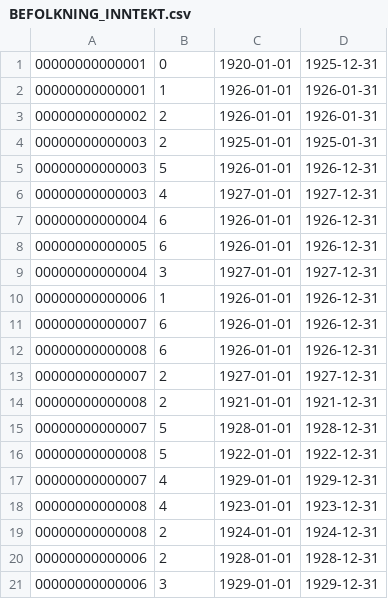
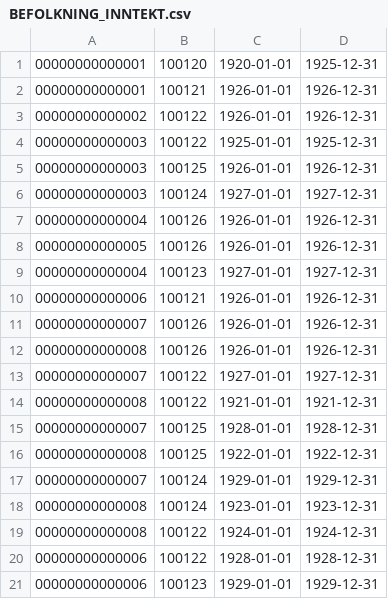
Before and after one commit to statisticsnorway/microdata-tools, a CSV file: docs/examples/BEFOLKNING_INNTEKT/BEFOLKNING_INNTEKT.csv, drawn as a sheet.

Commit message:
poor_example_fix: fix measure definition

```diff
--- a/docs/examples/BEFOLKNING_INNTEKT/BEFOLKNING_INNTEKT.csv
+++ b/docs/examples/BEFOLKNING_INNTEKT/BEFOLKNING_INNTEKT.csv
@@ -1,21 +1,21 @@
-00000000000001;0;1920-01-01;1925-12-31;
-00000000000001;1;1926-01-01;1926-01-31;
-00000000000002;2;1926-01-01;1926-01-31;
-00000000000003;2;1925-01-01;1925-01-31;
-00000000000003;5;1926-01-01;1926-12-31;
-00000000000003;4;1927-01-01;1927-12-31;
-00000000000004;6;1926-01-01;1926-12-31;
-00000000000005;6;1926-01-01;1926-12-31;
-00000000000004;3;1927-01-01;1927-12-31;
-00000000000006;1;1926-01-01;1926-12-31;
-00000000000007;6;1926-01-01;1926-12-31;
-00000000000008;6;1926-01-01;1926-12-31;
-00000000000007;2;1927-01-01;1927-12-31;
-00000000000008;2;1921-01-01;1921-12-31;
-00000000000007;5;1928-01-01;1928-12-31;
-00000000000008;5;1922-01-01;1922-12-31;
-00000000000007;4;1929-01-01;1929-12-31;
-00000000000008;4;1923-01-01;1923-12-31;
-00000000000008;2;1924-01-01;1924-12-31;
-00000000000006;2;1928-01-01;1928-12-31;
-00000000000006;3;1929-01-01;1929-12-31;
+00000000000001;100120;1920-01-01;1925-12-31;
+00000000000001;100121;1926-01-01;1926-12-31;
+00000000000002;100122;1926-01-01;1926-12-31;
+00000000000003;100122;1925-01-01;1925-12-31;
+00000000000003;100125;1926-01-01;1926-12-31;
+00000000000003;100124;1927-01-01;1927-12-31;
+00000000000004;100126;1926-01-01;1926-12-31;
+00000000000005;100126;1926-01-01;1926-12-31;
+00000000000004;100123;1927-01-01;1927-12-31;
+00000000000006;100121;1926-01-01;1926-12-31;
+00000000000007;100126;1926-01-01;1926-12-31;
+00000000000008;100126;1926-01-01;1926-12-31;
+00000000000007;100122;1927-01-01;1927-12-31;
+00000000000008;100122;1921-01-01;1921-12-31;
+00000000000007;100125;1928-01-01;1928-12-31;
+00000000000008;100125;1922-01-01;1922-12-31;
+00000000000007;100124;1929-01-01;1929-12-31;
+00000000000008;100124;1923-01-01;1923-12-31;
+00000000000008;100122;1924-01-01;1924-12-31;
+00000000000006;100122;1928-01-01;1928-12-31;
+00000000000006;100123;1929-01-01;1929-12-31;
```
Also changed, not shown: 1 other file.
